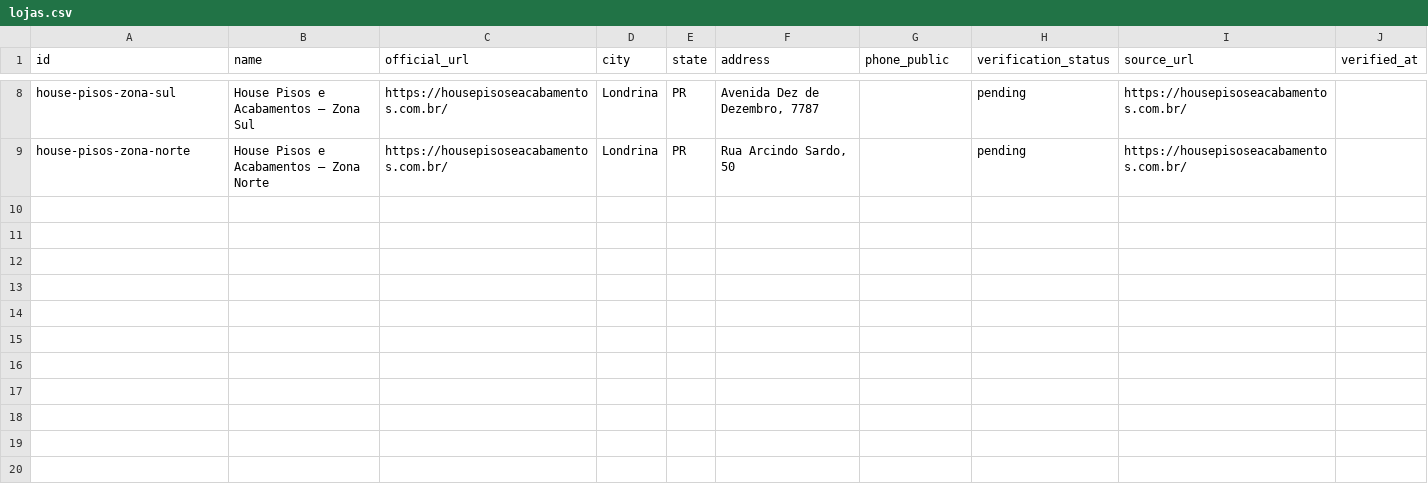
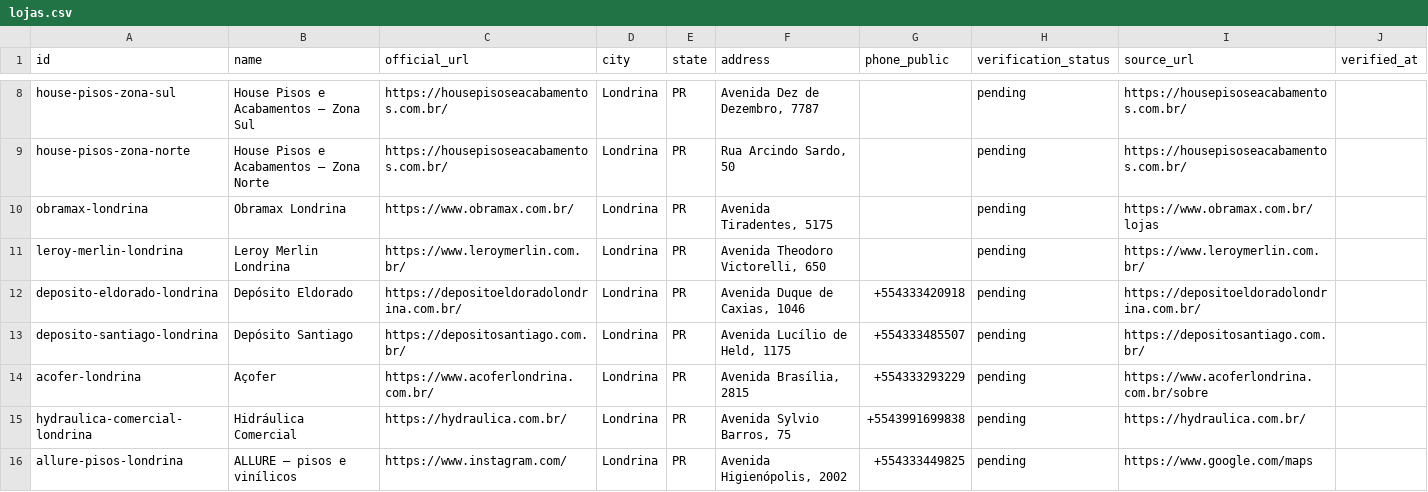
Before and after one commit to Lucas-Belucci-Bellini/Projetos-Futuros, a CSV file: projetos/catalogo-materiais-construcao-londrina/templates/lojas.csv, drawn as a sheet; only a part is shown, gaps mark what is left out.

Commit message:
data: add researched Londrina store candidates as pending

```diff
--- a/projetos/catalogo-materiais-construcao-londrina/templates/lojas.csv
+++ b/projetos/catalogo-materiais-construcao-londrina/templates/lojas.csv
@@ -9 +9,8 @@ house-pisos-zona-sul,House Pisos e Acabamentos — Zona Sul,https://housepisosea
 house-pisos-zona-norte,House Pisos e Acabamentos — Zona Norte,https://housepisoseacabamentos.com.br/,Londrina,PR,"Rua Arcindo Sardo, 50",,pending,https://housepisoseacabamentos.com.br/,
+obramax-londrina,Obramax Londrina,https://www.obramax.com.br/,Londrina,PR,"Avenida Tiradentes, 5175",,pending,https://www.obramax.com.br/lojas,
+leroy-merlin-londrina,Leroy Merlin Londrina,https://www.leroymerlin.com.br/,Londrina,PR,"Avenida Theodoro Victorelli, 650",,pending,https://www.leroymerlin.com.br/,
+deposito-eldorado-londrina,Depósito Eldorado,https://depositoeldoradolondrina.com.br/,Londrina,PR,"Avenida Duque de Caxias, 1046",+554333420918,pending,https://depositoeldoradolondrina.com.br/,
+deposito-santiago-londrina,Depósito Santiago,https://depositosantiago.com.br/,Londrina,PR,"Avenida Lucílio de Held, 1175",+554333485507,pending,https://depositosantiago.com.br/,
+acofer-londrina,Açofer,https://www.acoferlondrina.com.br/,Londrina,PR,"Avenida Brasília, 2815",+554333293229,pending,https://www.acoferlondrina.com.br/sobre,
+hydraulica-comercial-londrina,Hidráulica Comercial,https://hydraulica.com.br/,Londrina,PR,"Avenida Sylvio Barros, 75",+5543991699838,pending,https://hydraulica.com.br/,
+allure-pisos-londrina,ALLURE — pisos e vinílicos,https://www.instagram.com/,Londrina,PR,"Avenida Higienópolis, 2002",+554333449825,pending,https://www.google.com/maps,
```
